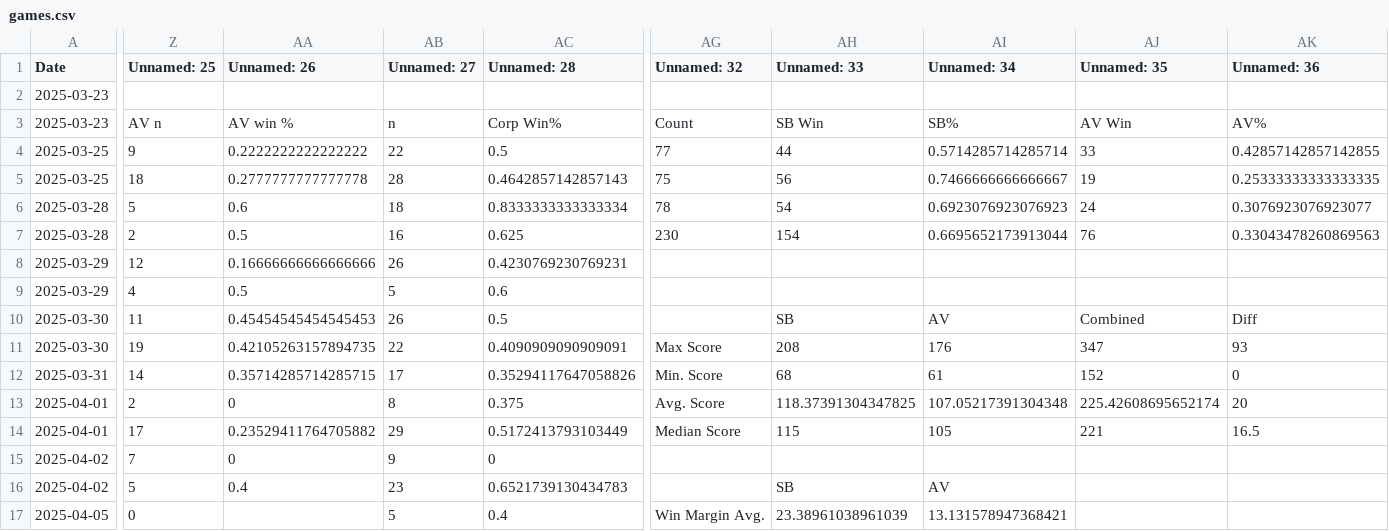
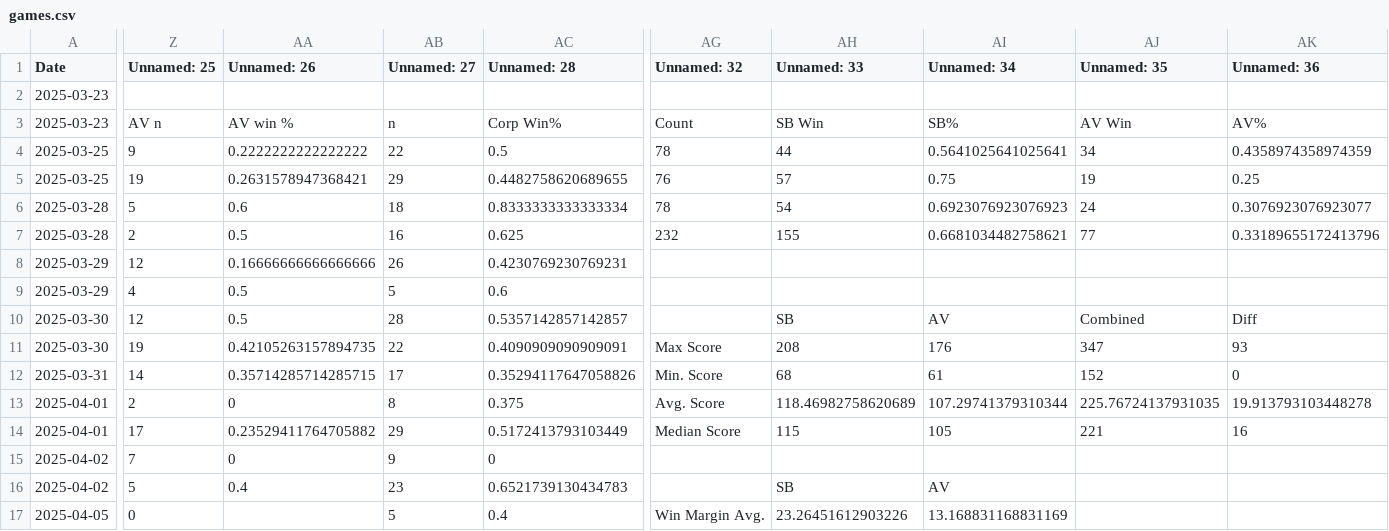
Before and after one commit to sjbergca/terraforming-tracker, a CSV file: games/games.csv, drawn as a sheet; only a part is shown, gaps mark what is left out; the diff covers the shown part only; the diff names each change by its address in the sheet, - before the commit and + after, or states it on an @@ line.

Commit message:
🔄 Auto-update games.csv

```diff
--- a/games/games.csv
+++ b/games/games.csv
-AG4 (Unnamed: 32): 77
+AG4 (Unnamed: 32): 78
-AI4 (Unnamed: 34): 0.5714285714285714
+AI4 (Unnamed: 34): 0.5641025641025641
-AJ4 (Unnamed: 35): 33
+AJ4 (Unnamed: 35): 34
-AK4 (Unnamed: 36): 0.42857142857142855
+AK4 (Unnamed: 36): 0.4358974358974359
-Z5 (Unnamed: 25): 18
+Z5 (Unnamed: 25): 19
-AA5 (Unnamed: 26): 0.2777777777777778
+AA5 (Unnamed: 26): 0.2631578947368421
-AB5 (Unnamed: 27): 28
+AB5 (Unnamed: 27): 29
-AC5 (Unnamed: 28): 0.4642857142857143
+AC5 (Unnamed: 28): 0.4482758620689655
-AG5 (Unnamed: 32): 75
+AG5 (Unnamed: 32): 76
-AH5 (Unnamed: 33): 56
+AH5 (Unnamed: 33): 57
-AI5 (Unnamed: 34): 0.7466666666666667
+AI5 (Unnamed: 34): 0.75
-AK5 (Unnamed: 36): 0.25333333333333335
+AK5 (Unnamed: 36): 0.25
-AG7 (Unnamed: 32): 230
+AG7 (Unnamed: 32): 232
-AH7 (Unnamed: 33): 154
+AH7 (Unnamed: 33): 155
-AI7 (Unnamed: 34): 0.6695652173913044
+AI7 (Unnamed: 34): 0.6681034482758621
-AJ7 (Unnamed: 35): 76
+AJ7 (Unnamed: 35): 77
-AK7 (Unnamed: 36): 0.33043478260869563
+AK7 (Unnamed: 36): 0.33189655172413796
-Z10 (Unnamed: 25): 11
+Z10 (Unnamed: 25): 12
-AA10 (Unnamed: 26): 0.45454545454545453
+AA10 (Unnamed: 26): 0.5
-AB10 (Unnamed: 27): 26
+AB10 (Unnamed: 27): 28
-AC10 (Unnamed: 28): 0.5
+AC10 (Unnamed: 28): 0.5357142857142857
-AH13 (Unnamed: 33): 118.37391304347825
+AH13 (Unnamed: 33): 118.46982758620689
-AI13 (Unnamed: 34): 107.05217391304348
+AI13 (Unnamed: 34): 107.29741379310344
-AJ13 (Unnamed: 35): 225.42608695652174
+AJ13 (Unnamed: 35): 225.76724137931035
-AK13 (Unnamed: 36): 20
+AK13 (Unnamed: 36): 19.913793103448278
-AK14 (Unnamed: 36): 16.5
+AK14 (Unnamed: 36): 16
-AH17 (Unnamed: 33): 23.38961038961039
+AH17 (Unnamed: 33): 23.26451612903226
-AI17 (Unnamed: 34): 13.131578947368421
+AI17 (Unnamed: 34): 13.168831168831169
```
Also changed, not shown: 2 added rows and 15 edited cells elsewhere in this file.
